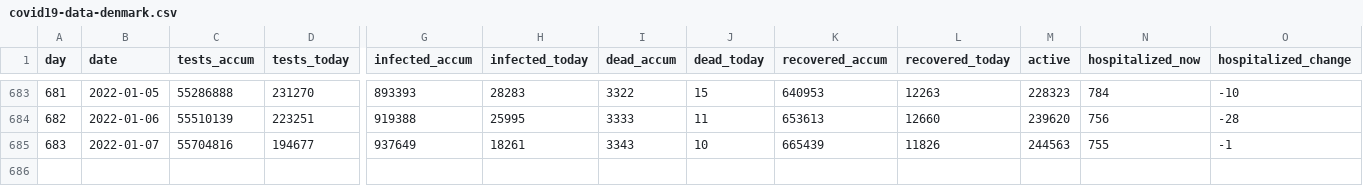
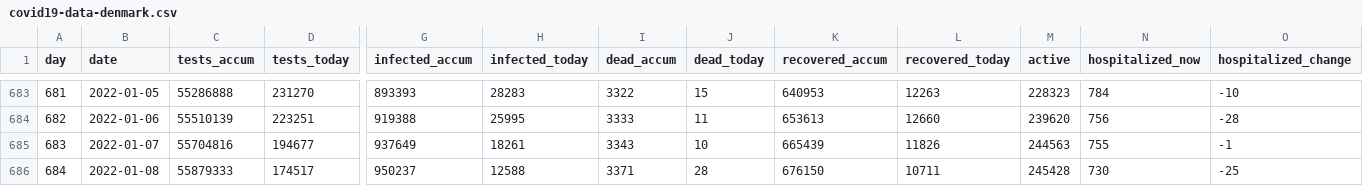
Before and after one commit to xidus/covid-19, a CSV file: covid19-data-denmark.csv, drawn as a sheet; only a part is shown, gaps mark what is left out; rows hold the shown columns only; the diff names each change by its address in the sheet, - before the commit and + after, or states it on an @@ line.

```diff
--- a/covid19-data-denmark.csv
+++ b/covid19-data-denmark.csv
+row 686: 684 | 2022-01-08 | 55879333 | 174517 | 950237 | 12588 | 3371 | 28 | 676150 | 10711 | 245428 | 730 | -25
```
Also changed, not shown: 1 other file.
